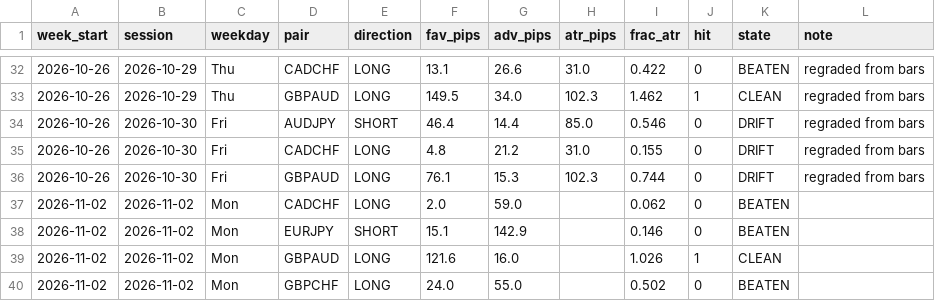
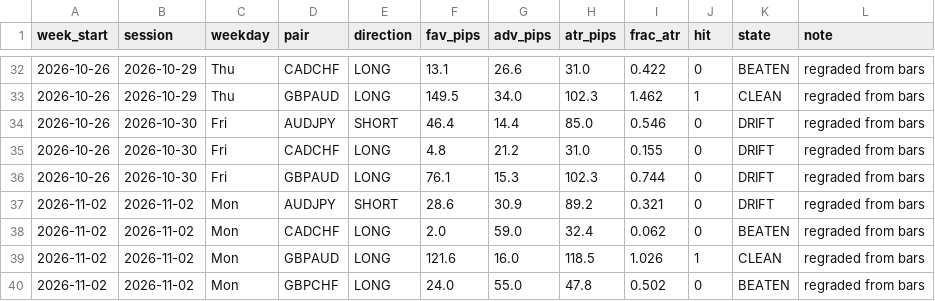
Before and after one commit to jpesmale-one/Macro_Economic_Reporting, a CSV file: data/derived/sessions.csv, drawn as a sheet; only a part is shown, gaps mark what is left out.

```diff
--- a/data/derived/sessions.csv
+++ b/data/derived/sessions.csv
@@ -36,5 +36,5 @@ week_start,session,weekday,pair,direction,fav_pips,adv_pips,atr_pips,frac_atr,hi
 2026-10-26,2026-10-30,Fri,GBPAUD,LONG,76.1,15.3,102.3,0.744,0,DRIFT,regraded from bars
-2026-11-02,2026-11-02,Mon,CADCHF,LONG,2.0,59.0,,0.062,0,BEATEN,
-2026-11-02,2026-11-02,Mon,EURJPY,SHORT,15.1,142.9,,0.146,0,BEATEN,
-2026-11-02,2026-11-02,Mon,GBPAUD,LONG,121.6,16.0,,1.026,1,CLEAN,
-2026-11-02,2026-11-02,Mon,GBPCHF,LONG,24.0,55.0,,0.502,0,BEATEN,
+2026-11-02,2026-11-02,Mon,AUDJPY,SHORT,28.6,30.9,89.2,0.321,0,DRIFT,regraded from bars
+2026-11-02,2026-11-02,Mon,CADCHF,LONG,2.0,59.0,32.4,0.062,0,BEATEN,regraded from bars
+2026-11-02,2026-11-02,Mon,GBPAUD,LONG,121.6,16.0,118.5,1.026,1,CLEAN,regraded from bars
+2026-11-02,2026-11-02,Mon,GBPCHF,LONG,24.0,55.0,47.8,0.502,0,BEATEN,regraded from bars
```
Also changed, not shown: 4 other files.
